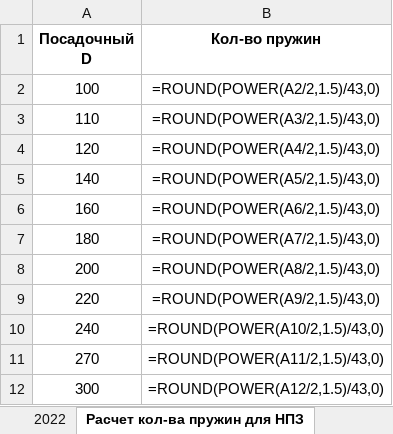
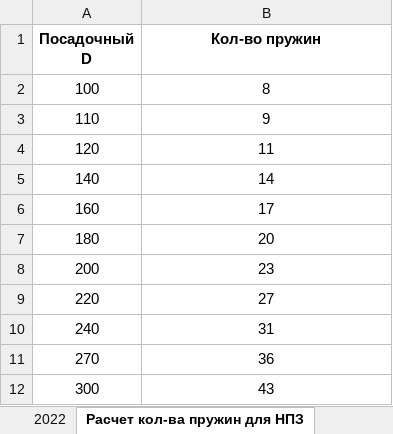
Before and after one commit to Kulnimskiy/AGVPO, an Excel workbook: СебестоимостьТРЭМ-АГВ+Прайс расчет (калькулятор).xlsx, sheet Расчет кол-ва пружин для НПЗ, drawn as a sheet; values as stored, in another font and other column widths than the file's, no borders; formulas without a stored value are shown as written; the diff names each change by its address in the sheet, - before the commit and + after, or states it on an @@ line.

```diff
--- a/СебестоимостьТРЭМ-АГВ+Прайс расчет (калькулятор).xlsx (sheet Расчет кол-ва пружин для НПЗ)
+++ b/СебестоимостьТРЭМ-АГВ+Прайс расчет (калькулятор).xlsx (sheet Расчет кол-ва пружин для НПЗ)
-B2 (Кол-во пружин): =ROUND(POWER(A2/2,1.5)/43,0)
+B2 (Кол-во пружин): 8
-B3 (Кол-во пружин): =ROUND(POWER(A3/2,1.5)/43,0)
+B3 (Кол-во пружин): 9
-B4 (Кол-во пружин): =ROUND(POWER(A4/2,1.5)/43,0)
+B4 (Кол-во пружин): 11
-B5 (Кол-во пружин): =ROUND(POWER(A5/2,1.5)/43,0)
+B5 (Кол-во пружин): 14
-B6 (Кол-во пружин): =ROUND(POWER(A6/2,1.5)/43,0)
+B6 (Кол-во пружин): 17
-B7 (Кол-во пружин): =ROUND(POWER(A7/2,1.5)/43,0)
+B7 (Кол-во пружин): 20
-B8 (Кол-во пружин): =ROUND(POWER(A8/2,1.5)/43,0)
+B8 (Кол-во пружин): 23
-B9 (Кол-во пружин): =ROUND(POWER(A9/2,1.5)/43,0)
+B9 (Кол-во пружин): 27
-B10 (Кол-во пружин): =ROUND(POWER(A10/2,1.5)/43,0)
+B10 (Кол-во пружин): 31
-B11 (Кол-во пружин): =ROUND(POWER(A11/2,1.5)/43,0)
+B11 (Кол-во пружин): 36
-B12 (Кол-во пружин): =ROUND(POWER(A12/2,1.5)/43,0)
+B12 (Кол-во пружин): 43
```
Also changed, not shown: sheet 2022, tmpl.xlsx, 2 other files.
